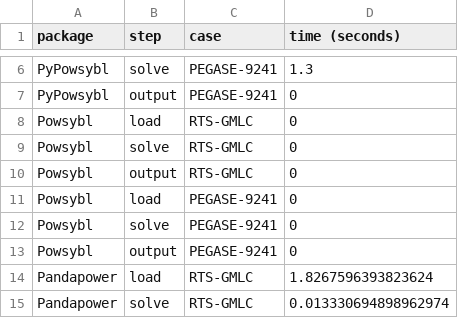
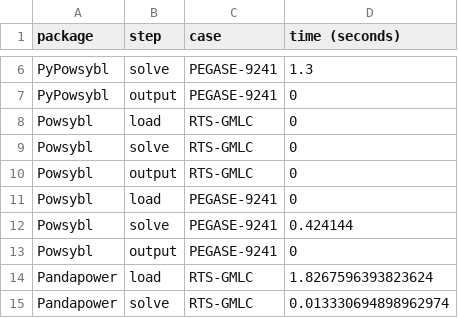
Before and after one commit to G-PST/power-flow-exercise, a CSV file: benchmark.csv, drawn as a sheet; only a part is shown, gaps mark what is left out.

Commit message:
adding powsybl benchmark

```diff
--- a/benchmark.csv
+++ b/benchmark.csv
@@ -11,3 +11,3 @@ Powsybl, output, RTS-GMLC, 0
 Powsybl, load, PEGASE-9241, 0
-Powsybl, solve, PEGASE-9241, 0
+Powsybl, solve, PEGASE-9241, 0.424144
 Powsybl, output, PEGASE-9241, 0
```
